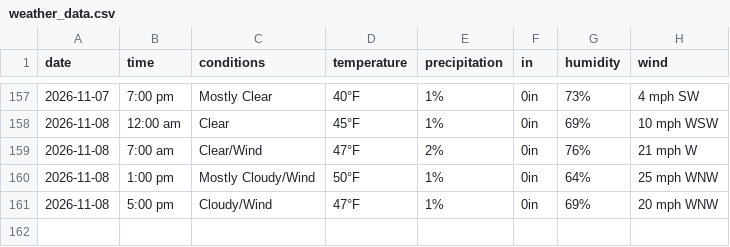
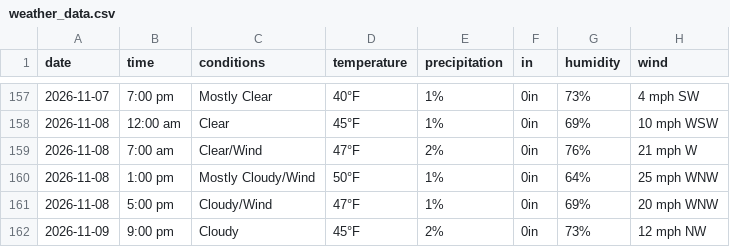
Before and after one commit to dpteddy/SDC-dashboard, a CSV file: data/weather_data.csv, drawn as a sheet; only a part is shown, gaps mark what is left out; the diff names each change by its address in the sheet, - before the commit and + after, or states it on an @@ line.

```diff
--- a/data/weather_data.csv
+++ b/data/weather_data.csv
+row 162: 2026-11-09 | 9:00 pm | Cloudy | 45°F | 2% | 0in | 73% | 12 mph NW
```
